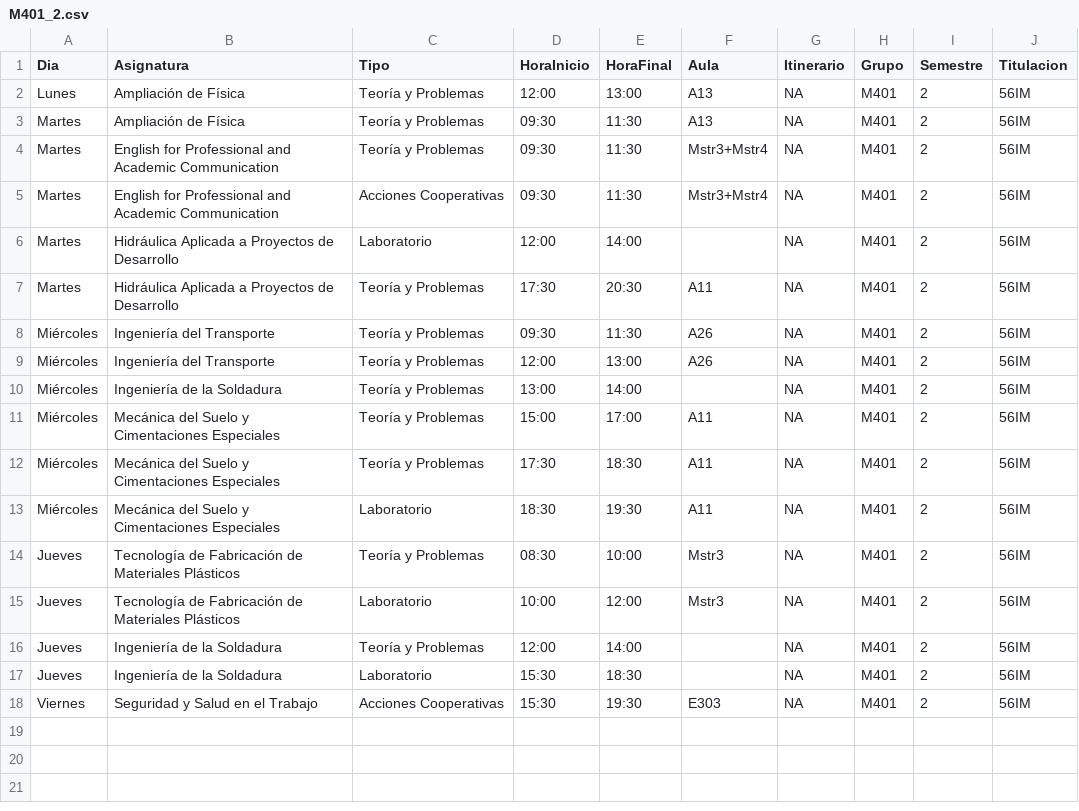
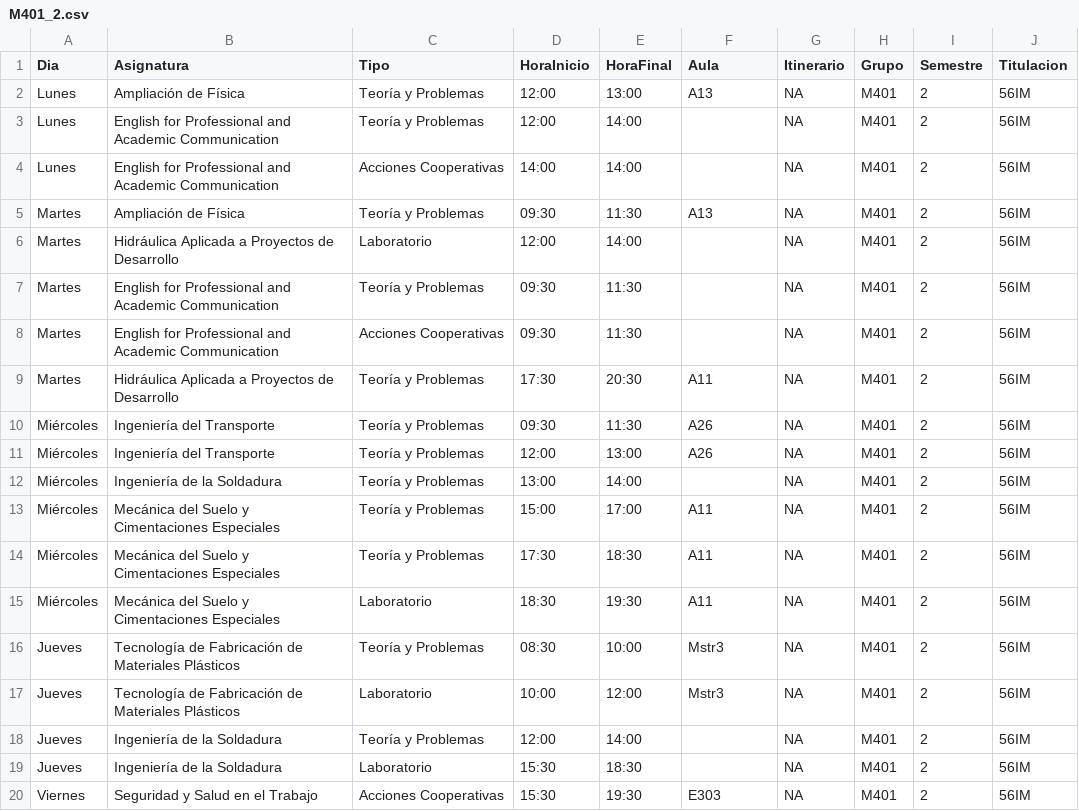
Before and after one commit to SOA-ETSIDI/horarios, a CSV file: csv/M401_2.csv, drawn as a sheet.

Commit message:
Aulas segundo semestre

```diff
--- a/csv/M401_2.csv
+++ b/csv/M401_2.csv
@@ -2,6 +2,8 @@
 "Lunes";"Ampliación de Física";"Teoría y Problemas";"12:00";"13:00";"A13";NA;"M401";2;"56IM"
+"Lunes";"English for Professional and Academic Communication";"Teoría y Problemas";"12:00";"14:00";"";NA;"M401";2;"56IM"
+"Lunes";"English for Professional and Academic Communication";"Acciones Cooperativas";"14:00";"14:00";"";NA;"M401";2;"56IM"
 "Martes";"Ampliación de Física";"Teoría y Problemas";"09:30";"11:30";"A13";NA;"M401";2;"56IM"
-"Martes";"English for Professional and Academic Communication";"Teoría y Problemas";"09:30";"11:30";"Mstr3+Mstr4";NA;"M401";2;"56IM"
-"Martes";"English for Professional and Academic Communication";"Acciones Cooperativas";"09:30";"11:30";"Mstr3+Mstr4";NA;"M401";2;"56IM"
 "Martes";"Hidráulica Aplicada a Proyectos de Desarrollo";"Laboratorio";"12:00";"14:00";"";NA;"M401";2;"56IM"
+"Martes";"English for Professional and Academic Communication";"Teoría y Problemas";"09:30";"11:30";"";NA;"M401";2;"56IM"
+"Martes";"English for Professional and Academic Communication";"Acciones Cooperativas";"09:30";"11:30";"";NA;"M401";2;"56IM"
 "Martes";"Hidráulica Aplicada a Proyectos de Desarrollo";"Teoría y Problemas";"17:30";"20:30";"A11";NA;"M401";2;"56IM"
```
Also changed, not shown: csv/A302_2.csv, csv/A404_1.csv, 9 other files.
